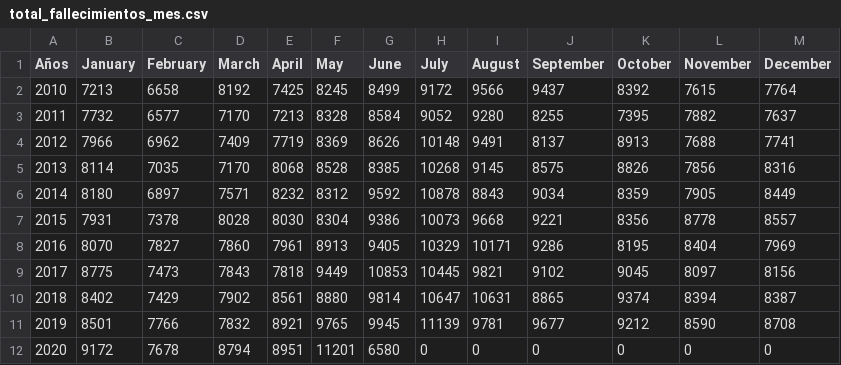
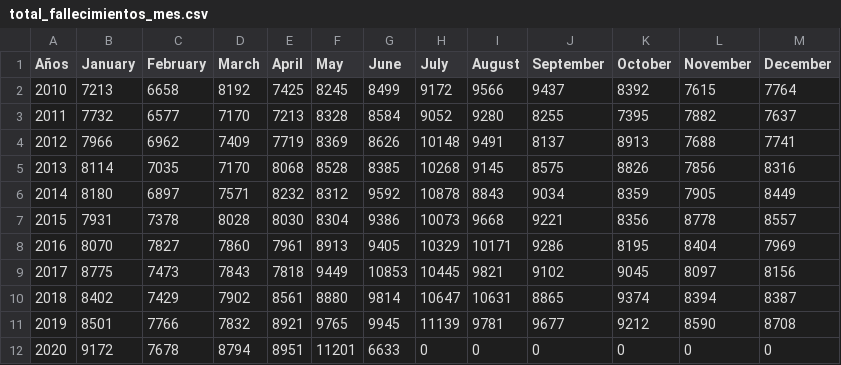
Before and after one commit to rodrigorm93/Datos-Chile, a CSV file: Total-Defunciones/total_fallecimientos_mes.csv, drawn as a sheet.

Commit message:
act

```diff
--- a/Total-Defunciones/total_fallecimientos_mes.csv
+++ b/Total-Defunciones/total_fallecimientos_mes.csv
@@ -11,2 +11,2 @@ Años,January,February,March,April,May,June,July,August,September,October,Novemb
 2019,8501,7766,7832,8921,9765,9945,11139,9781,9677,9212,8590,8708
-2020,9172,7678,8794,8951,11201,6580,0,0,0,0,0,0
+2020,9172,7678,8794,8951,11201,6633,0,0,0,0,0,0
```
